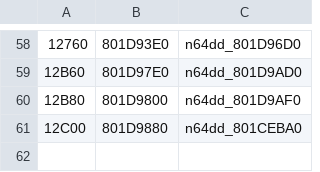
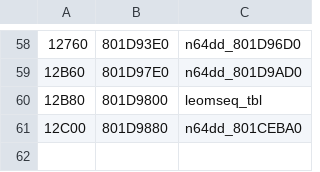
Before and after one commit to Decompollaborate/n64dd, a CSV file: oot/ner/tables/files_n64dd.csv, drawn as a sheet; only a part is shown, gaps mark what is left out; the diff names each change by its address in the sheet, - before the commit and + after, or states it on an @@ line.

```diff
--- a/oot/ner/tables/files_n64dd.csv
+++ b/oot/ner/tables/files_n64dd.csv
-C60: n64dd_801D9AF0
+C60: leomseq_tbl
```
Also changed, not shown: oot/ne0/tables/files_n64dd.csv, oot/tables/n64dd.bss.csv, 2 other files.
